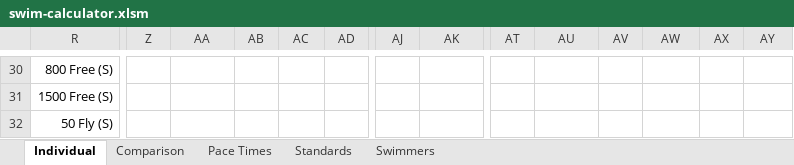
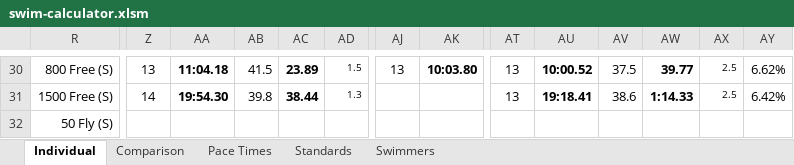
Before and after one commit to Subject2Risk/swim-report, an Excel workbook: swim-calculator.xlsm, sheet Individual, drawn as a sheet; only a part is shown, gaps mark what is left out; values as stored, in another font and other column widths than the file's, no borders; conditional formats not drawn; the diff covers the shown part only; the diff names each change by its address in the sheet, - before the commit and + after, or states it on an @@ line.

```diff
--- a/swim-calculator.xlsm (sheet Individual)
+++ b/swim-calculator.xlsm (sheet Individual)
-Z30: (empty)
+Z30: 13
-AA30: (empty)
+AA30: 11:04.18
-AB30: (empty)
+AB30: 41.5
-AC30: (empty)
+AC30: 23.89
-AD30: (empty)
+AD30: 1.5
-AJ30: (empty)
+AJ30: 13
-AK30: (empty)
+AK30: 10:03.80
-AT30:AT31: (empty)
+AT30:AT31: 13
-AU30: (empty)
+AU30: 10:00.52
-AV30: (empty)
+AV30: 37.5
-AW30: (empty)
+AW30: 39.77
-AX30:AX31: (empty)
+AX30:AX31: 2.5
-AY30: (empty)
+AY30: 6.62%
-Z31: (empty)
+Z31: 14
-AA31: (empty)
+AA31: 19:54.30
-AB31: (empty)
+AB31: 39.8
-AC31: (empty)
+AC31: 38.44
-AD31: (empty)
+AD31: 1.3
-AU31: (empty)
+AU31: 19:18.41
-AV31: (empty)
+AV31: 38.6
-AW31: (empty)
+AW31: 1:14.33
-AY31: (empty)
+AY31: 6.42%
```
Also changed, not shown: 436 edited cells elsewhere in this sheet, sheet Swimmers, sheet Comparison, sheet Standards, formulas that keep their value, hidden cells.
